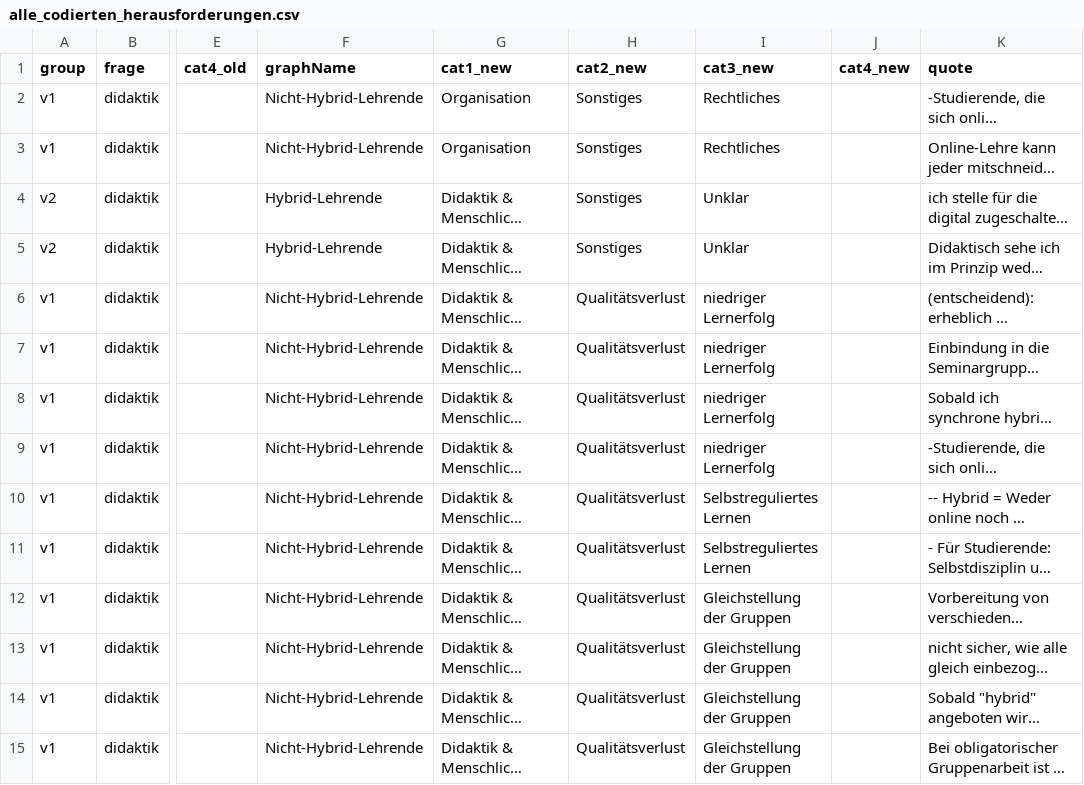
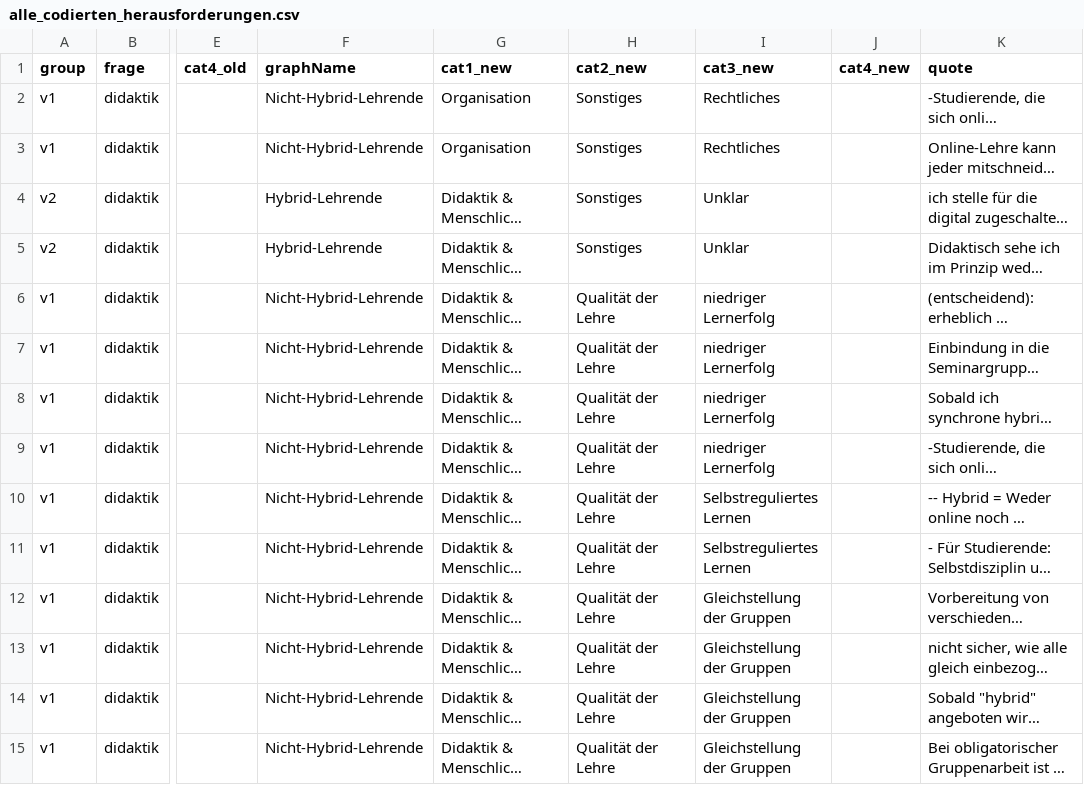
Before and after one commit to bolognalab/bolognalab.github.io, a CSV file: umfrage-hybrid/alle_codierten_herausforderungen.csv, drawn as a sheet; only a part is shown, gaps mark what is left out; long unchanged cells end in …; the diff covers the shown part only; the diff names each change by its address in the sheet, - before the commit and + after, or states it on an @@ line.

Commit message:
umfrage updates

```diff
--- a/umfrage-hybrid/alle_codierten_herausforderungen.csv
+++ b/umfrage-hybrid/alle_codierten_herausforderungen.csv
-H6:H15 (cat2_new): Qualitätsverlust
+H6:H15 (cat2_new): Qualität der Lehre
```
Also changed, not shown: 10 edited cells elsewhere in this file, umfrage-hybrid/quant_herausforderungen.csv, 6 other files.
